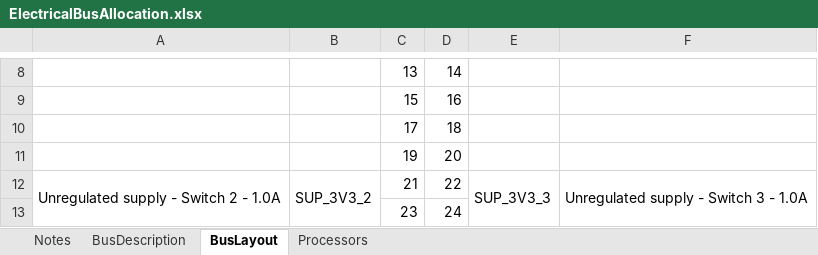
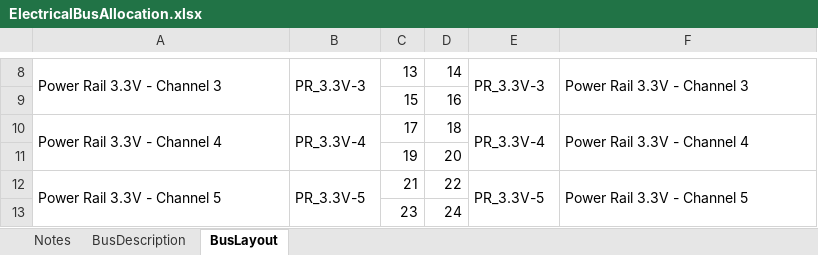
Before and after one commit to CougsInSpace/CougSat1-Hardware, an Excel workbook: CougSat1-Backplane/Documentation/Native/ElectricalBusAllocation.xlsx, sheet BusLayout, drawn as a sheet; only a part is shown, gaps mark what is left out; values as stored, in another font and other column widths than the file's, no cell formats; the diff covers the shown part only; the diff names each change by its address in the sheet, - before the commit and + after, or states it on an @@ line.

```diff
--- a/CougSat1-Backplane/Documentation/Native/ElectricalBusAllocation.xlsx (sheet BusLayout)
+++ b/CougSat1-Backplane/Documentation/Native/ElectricalBusAllocation.xlsx (sheet BusLayout)
-sheet tab: Processors
-A8: (empty)
+A8: Power Rail 3.3V - Channel 3
+A8:A9 merged
-B8: (empty)
+B8: PR_3.3V-3
+B8:B9 merged
-E8: (empty)
+E8: PR_3.3V-3
+E8:E9 merged
-F8: (empty)
+F8: Power Rail 3.3V - Channel 3
+F8:F9 merged
-A10: (empty)
+A10: Power Rail 3.3V - Channel 4
+A10:A11 merged
-B10: (empty)
+B10: PR_3.3V-4
+B10:B11 merged
-E10: (empty)
+E10: PR_3.3V-4
+E10:E11 merged
-F10: (empty)
+F10: Power Rail 3.3V - Channel 4
+F10:F11 merged
-A12: Unregulated supply - Switch 2 - 1.0A
+A12: Power Rail 3.3V - Channel 5
-A12:A21 merged
+A12:A13 merged
-B12: SUP_3V3_2
+B12: PR_3.3V-5
-B12:B21 merged
+B12:B13 merged
-E12: SUP_3V3_3
+E12: PR_3.3V-5
-E12:E21 merged
+E12:E13 merged
-F12: Unregulated supply - Switch 3 - 1.0A
+F12: Power Rail 3.3V - Channel 5
-F12:F21 merged
+F12:F13 merged
```
Also changed, not shown: 151 edited cells and merged cells elsewhere in this sheet, sheet BusDescription, cell formats, charts or pictures.
